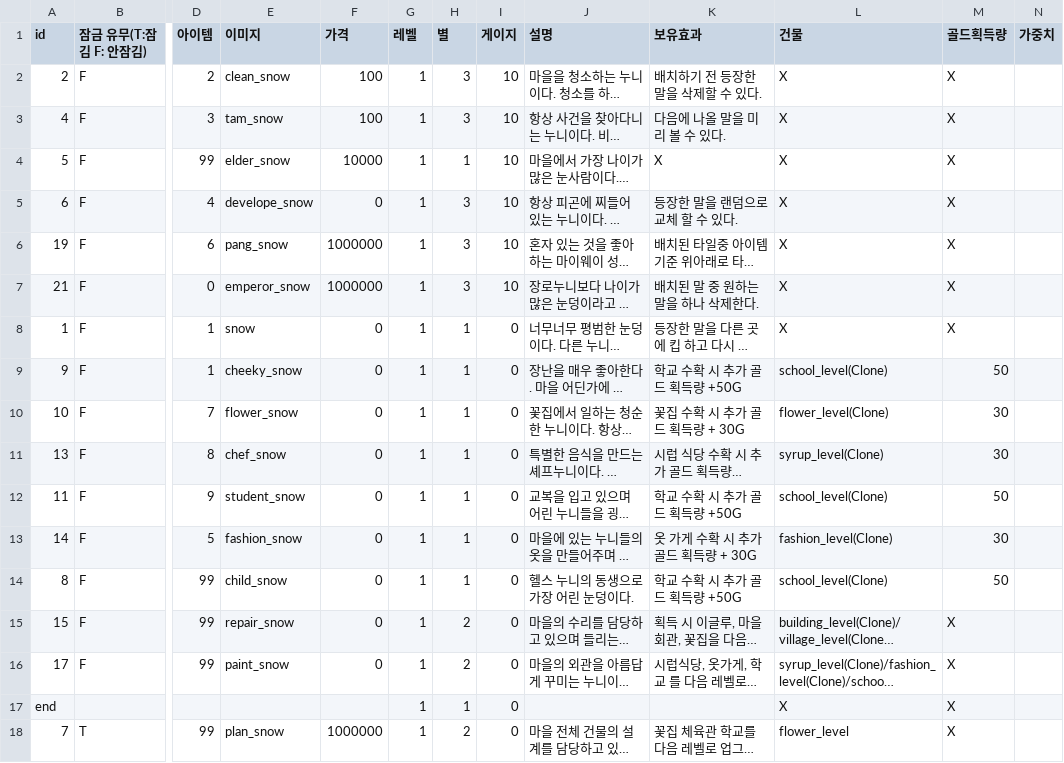
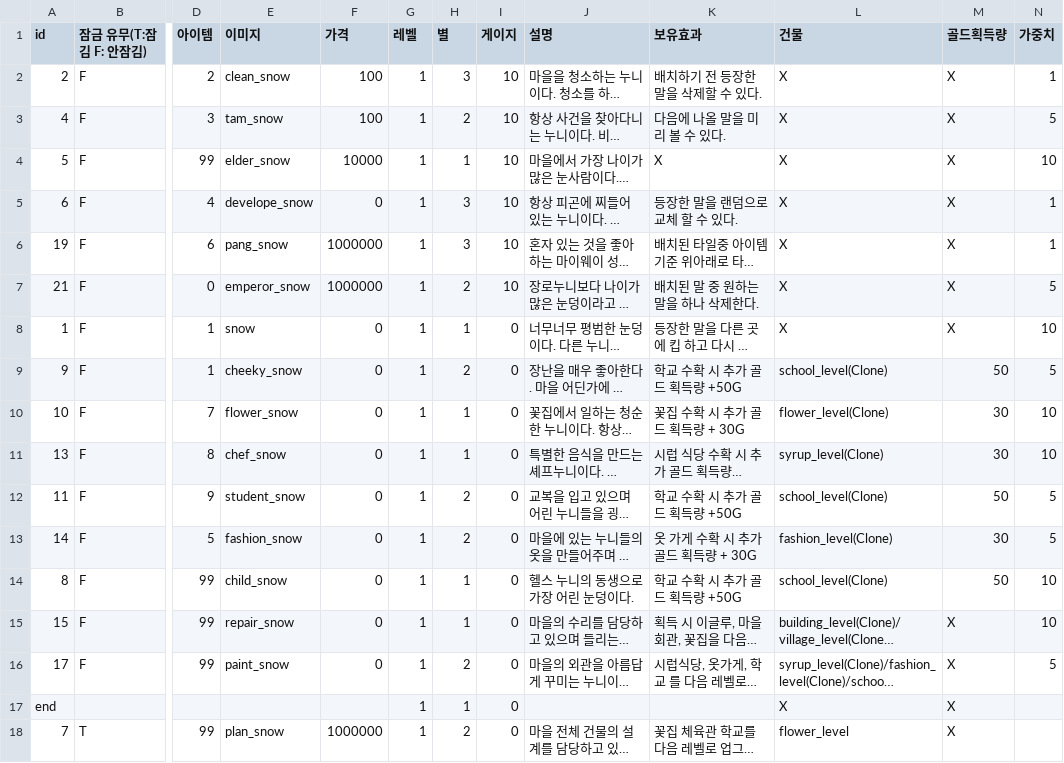
Before and after one commit to sjin11125/nun_nun, a CSV file: Assets/Resources/Character.csv, drawn as a sheet; only a part is shown, gaps mark what is left out; long unchanged cells end in …; the diff names each change by its address in the sheet, - before the commit and + after, or states it on an @@ line.

```diff
--- a/Assets/Resources/Character.csv
+++ b/Assets/Resources/Character.csv
-N2 (가중치): (empty)
+N2 (가중치): 1
-H3 (별): 3
+H3 (별): 2
-N3 (가중치): (empty)
+N3 (가중치): 5
-N4 (가중치): (empty)
+N4 (가중치): 10
-N5:N6 (가중치): (empty)
+N5:N6 (가중치): 1
-H7 (별): 3
+H7 (별): 2
-N7 (가중치): (empty)
+N7 (가중치): 5
-N8 (가중치): (empty)
+N8 (가중치): 10
-H9 (별): 1
+H9 (별): 2
-N9 (가중치): (empty)
+N9 (가중치): 5
-N10:N11 (가중치): (empty)
+N10:N11 (가중치): 10
-H12:H13 (별): 1
+H12:H13 (별): 2
-N12:N13 (가중치): (empty)
+N12:N13 (가중치): 5
-N14:N15 (가중치): (empty)
+N14:N15 (가중치): 10
-H15 (별): 2
+H15 (별): 1
-N16 (가중치): (empty)
+N16 (가중치): 5
```
Also changed, not shown: 7 other files.
